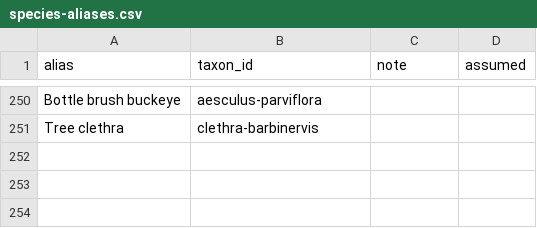
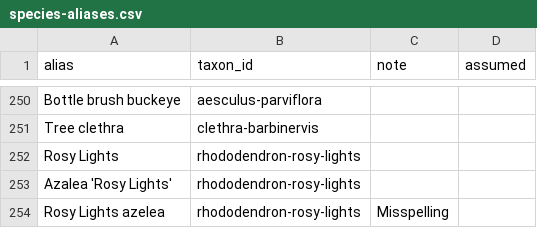
Before and after one commit to durodriguez/Florestas_VT, a CSV file: data/species-aliases.csv, drawn as a sheet; only a part is shown, gaps mark what is left out; the diff names each change by its address in the sheet, - before the commit and + after, or states it on an @@ line.

```diff
--- a/data/species-aliases.csv
+++ b/data/species-aliases.csv
+row 252: Rosy Lights | rhododendron-rosy-lights
+row 253: Azalea 'Rosy Lights' | rhododendron-rosy-lights
+row 254: Rosy Lights azelea | rhododendron-rosy-lights | Misspelling
```
Also changed, not shown: data/taxa.csv, 1 other file.
